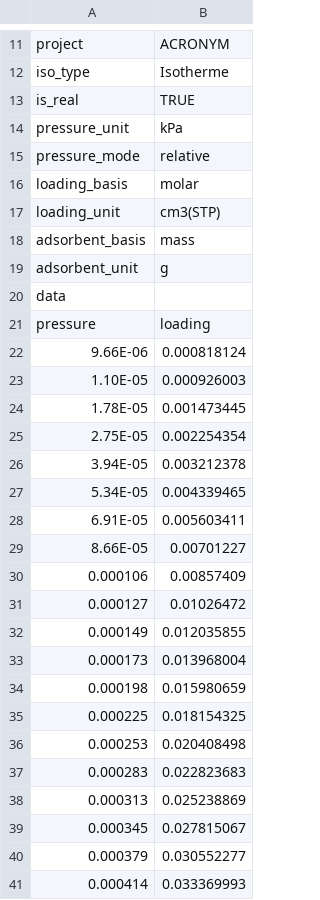
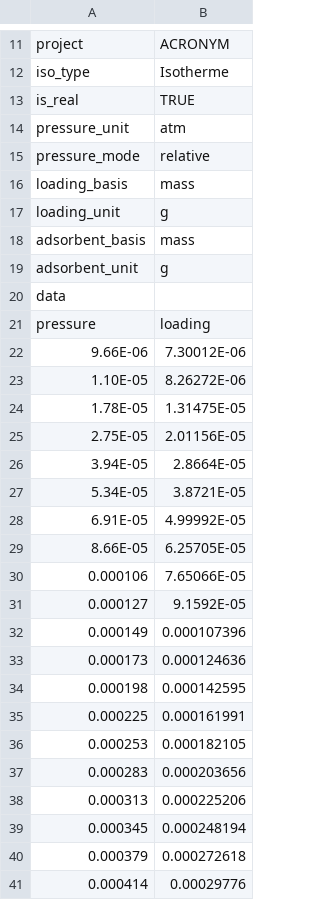
Before and after one commit to by-student-2017/pyGAPS-v.4.4.0-python3.8-template, a CSV file: standard_data/Carbosieve_H2_77K.csv, drawn as a sheet; only a part is shown, gaps mark what is left out; the diff covers the shown part only.

```diff
--- a/standard_data/Carbosieve_H2_77K.csv
+++ b/standard_data/Carbosieve_H2_77K.csv
@@ -13,6 +13,6 @@ iso_type,Isotherme
 is_real,TRUE
-pressure_unit,kPa
+pressure_unit,atm
 pressure_mode,relative
-loading_basis,molar
-loading_unit,cm3(STP)
+loading_basis,mass
+loading_unit,g
 adsorbent_basis,mass
@@ -21,21 +21,21 @@ data,
 pressure,loading
-9.66E-06,0.000818124
-1.10E-05,0.000926003
-1.78E-05,0.001473445
-2.75E-05,0.002254354
-3.94E-05,0.003212378
-5.34E-05,0.004339465
-6.91E-05,0.005603411
-8.66E-05,0.00701227
-0.000106,0.00857409
-0.000127,0.01026472
-0.000149,0.012035855
-0.000173,0.013968004
-0.000198,0.015980659
-0.000225,0.018154325
-0.000253,0.020408498
-0.000283,0.022823683
-0.000313,0.025238869
-0.000345,0.027815067
-0.000379,0.030552277
-0.000414,0.033369993
+9.66E-06,7.30012E-06
+1.10E-05,8.26272E-06
+1.78E-05,1.31475E-05
+2.75E-05,2.01156E-05
+3.94E-05,2.8664E-05
+5.34E-05,3.8721E-05
+6.91E-05,4.99992E-05
+8.66E-05,6.25705E-05
+0.000106,7.65066E-05
+0.000127,9.1592E-05
+0.000149,0.000107396
+0.000173,0.000124636
+0.000198,0.000142595
+0.000225,0.000161991
+0.000253,0.000182105
+0.000283,0.000203656
+0.000313,0.000225206
+0.000345,0.000248194
+0.000379,0.000272618
+0.000414,0.00029776
```
Also changed, not shown: 92 edited cells elsewhere in this file, standard_data/Maxsorb_H2_77K.csv, standard_data/Norit_H2_77K.csv.
